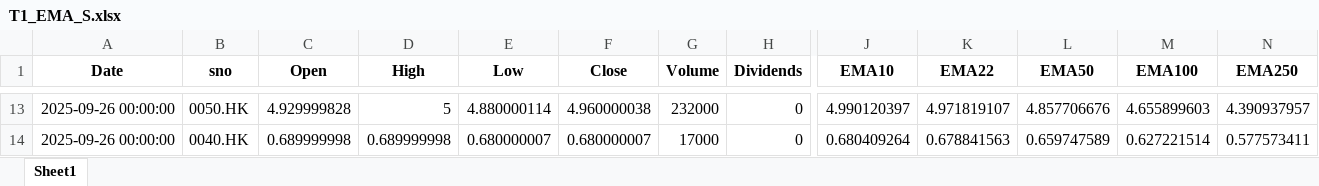
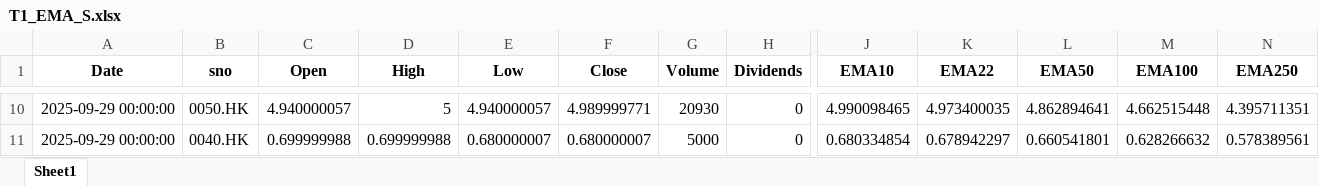
Before and after one commit to PatchQ/MFS, an Excel workbook: Data/T1_EMA_S.xlsx, sheet Sheet1, drawn as a sheet; only a part is shown, gaps mark what is left out; values as stored, in another font and other column widths than the file's, no borders; addresses are those after the commit; the diff covers the shown part only; the diff names each change by its address in the sheet, - before the commit and + after, or states it on an @@ line.

```diff
--- a/Data/T1_EMA_S.xlsx (sheet Sheet1)
+++ b/Data/T1_EMA_S.xlsx (sheet Sheet1)
-A10:A11 (Date): 2025-09-26 00:00:00
+A10:A11 (Date): 2025-09-29 00:00:00
-C10 (Open): 4.929999828
+C10 (Open): 4.940000057
-E10 (Low): 4.880000114
+E10 (Low): 4.940000057
-F10 (Close): 4.960000038
+F10 (Close): 4.989999771
-G10 (Volume): 232000
+G10 (Volume): 20930
-J10 (EMA10): 4.990120397
+J10 (EMA10): 4.990098465
-K10 (EMA22): 4.971819107
+K10 (EMA22): 4.973400035
-L10 (EMA50): 4.857706676
+L10 (EMA50): 4.862894641
-M10 (EMA100): 4.655899603
+M10 (EMA100): 4.662515448
-N10 (EMA250): 4.390937957
+N10 (EMA250): 4.395711351
-C11 (Open): 0.689999998
+C11 (Open): 0.699999988
-D11 (High): 0.689999998
+D11 (High): 0.699999988
-G11 (Volume): 17000
+G11 (Volume): 5000
-J11 (EMA10): 0.680409264
+J11 (EMA10): 0.680334854
-K11 (EMA22): 0.678841563
+K11 (EMA22): 0.678942297
-L11 (EMA50): 0.659747589
+L11 (EMA50): 0.660541801
-M11 (EMA100): 0.627221514
+M11 (EMA100): 0.628266632
-N11 (EMA250): 0.577573411
+N11 (EMA250): 0.578389561
```
Also changed, not shown: 2 added rows, 5 removed rows and 56 edited cells elsewhere in this sheet, Data/T1_EMA_L.xlsx, Data/T1_EMA_M.xlsx, 13 other files.
